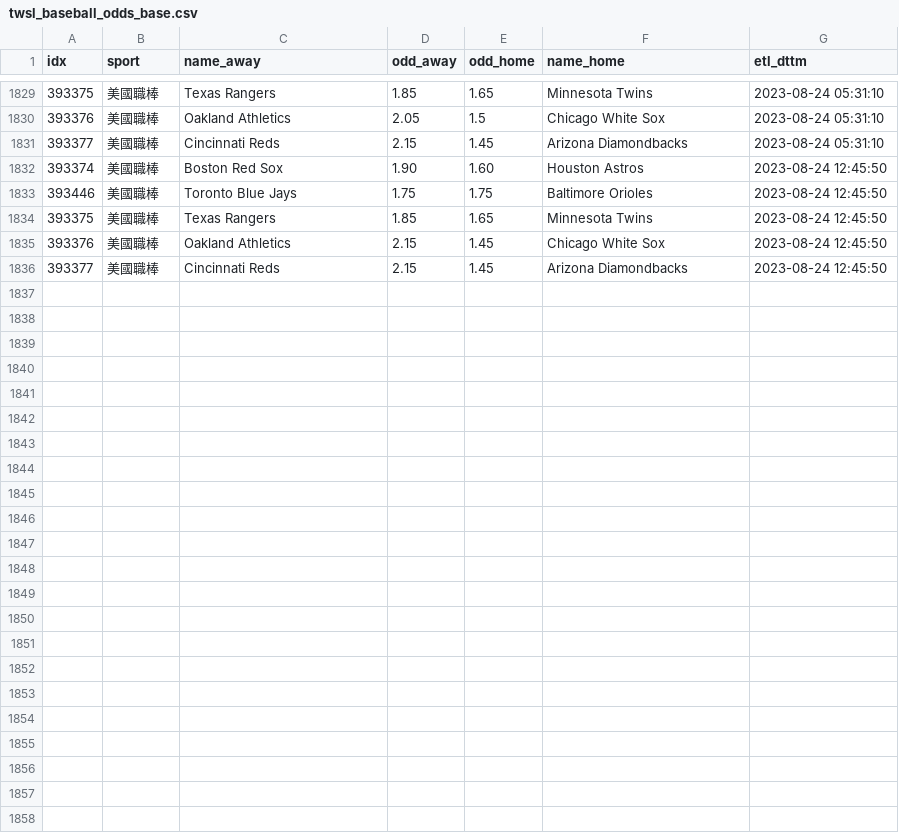
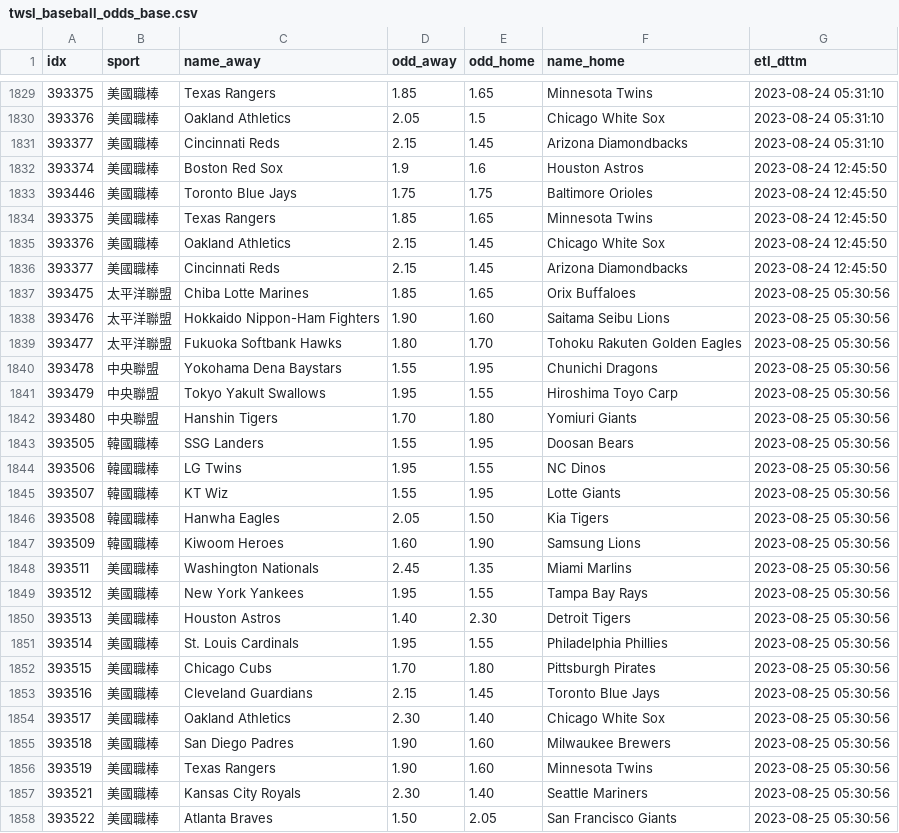
Before and after one commit to achilles0926/tw_sport_lottery, a CSV file: twsl_baseball_odds_base.csv, drawn as a sheet; only a part is shown, gaps mark what is left out.

```diff
--- a/twsl_baseball_odds_base.csv
+++ b/twsl_baseball_odds_base.csv
@@ -1831,3 +1831,3 @@
 393377,美國職棒,Cincinnati Reds,2.15,1.45,Arizona Diamondbacks,2023-08-24 05:31:10
-393374,美國職棒,Boston Red Sox,1.90,1.60,Houston Astros,2023-08-24 12:45:50
+393374,美國職棒,Boston Red Sox,1.9,1.6,Houston Astros,2023-08-24 12:45:50
 393446,美國職棒,Toronto Blue Jays,1.75,1.75,Baltimore Orioles,2023-08-24 12:45:50
@@ -1836 +1836,23 @@
 393377,美國職棒,Cincinnati Reds,2.15,1.45,Arizona Diamondbacks,2023-08-24 12:45:50
+393475,太平洋聯盟,Chiba Lotte Marines,1.85,1.65,Orix Buffaloes,2023-08-25 05:30:56
+393476,太平洋聯盟,Hokkaido Nippon-Ham Fighters,1.90,1.60,Saitama Seibu Lions,2023-08-25 05:30:56
+393477,太平洋聯盟,Fukuoka Softbank Hawks,1.80,1.70,Tohoku Rakuten Golden Eagles,2023-08-25 05:30:56
+393478,中央聯盟,Yokohama Dena Baystars,1.55,1.95,Chunichi Dragons,2023-08-25 05:30:56
+393479,中央聯盟,Tokyo Yakult Swallows,1.95,1.55,Hiroshima Toyo Carp,2023-08-25 05:30:56
+393480,中央聯盟,Hanshin Tigers,1.70,1.80,Yomiuri Giants,2023-08-25 05:30:56
+393505,韓國職棒,SSG Landers,1.55,1.95,Doosan Bears,2023-08-25 05:30:56
+393506,韓國職棒,LG Twins,1.95,1.55,NC Dinos,2023-08-25 05:30:56
+393507,韓國職棒,KT Wiz,1.55,1.95,Lotte Giants,2023-08-25 05:30:56
+393508,韓國職棒,Hanwha Eagles,2.05,1.50,Kia Tigers,2023-08-25 05:30:56
+393509,韓國職棒,Kiwoom Heroes,1.60,1.90,Samsung Lions,2023-08-25 05:30:56
+393511,美國職棒,Washington Nationals,2.45,1.35,Miami Marlins,2023-08-25 05:30:56
+393512,美國職棒,New York Yankees,1.95,1.55,Tampa Bay Rays,2023-08-25 05:30:56
+393513,美國職棒,Houston Astros,1.40,2.30,Detroit Tigers,2023-08-25 05:30:56
+393514,美國職棒,St. Louis Cardinals,1.95,1.55,Philadelphia Phillies,2023-08-25 05:30:56
+393515,美國職棒,Chicago Cubs,1.70,1.80,Pittsburgh Pirates,2023-08-25 05:30:56
+393516,美國職棒,Cleveland Guardians,2.15,1.45,Toronto Blue Jays,2023-08-25 05:30:56
+393517,美國職棒,Oakland Athletics,2.30,1.40,Chicago White Sox,2023-08-25 05:30:56
+393518,美國職棒,San Diego Padres,1.90,1.60,Milwaukee Brewers,2023-08-25 05:30:56
+393519,美國職棒,Texas Rangers,1.90,1.60,Minnesota Twins,2023-08-25 05:30:56
+393521,美國職棒,Kansas City Royals,2.30,1.40,Seattle Mariners,2023-08-25 05:30:56
+393522,美國職棒,Atlanta Braves,1.50,2.05,San Francisco Giants,2023-08-25 05:30:56
```
Also changed, not shown: twsl_baseball_odds_backup.csv, twsl_baseball_odds_new.csv.
